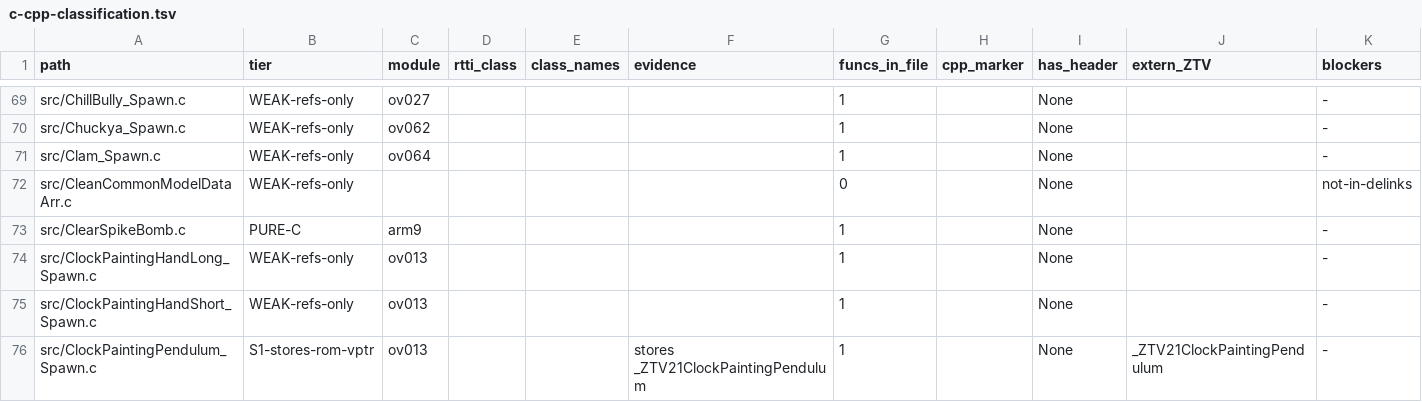
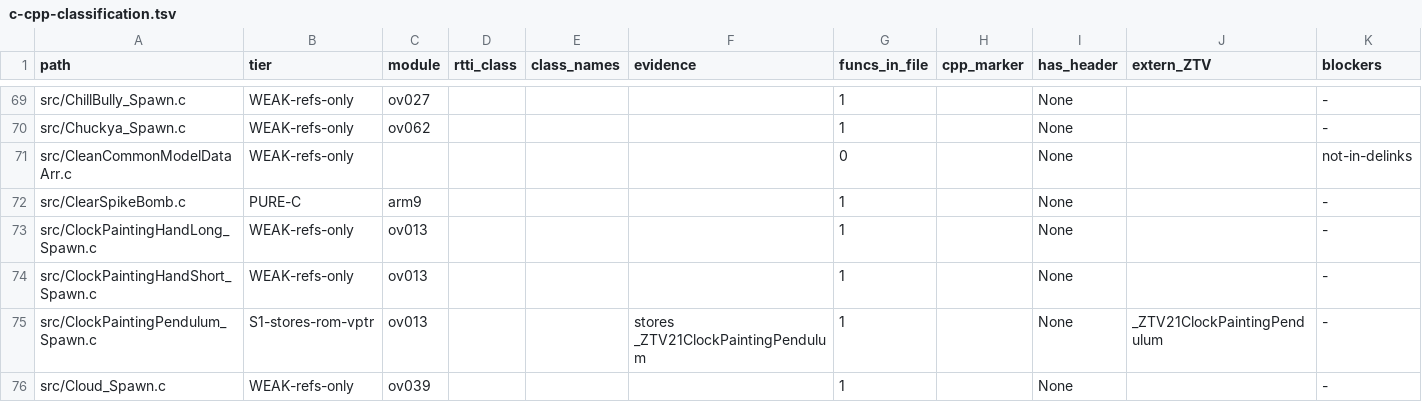
Before and after one commit to tangosdev/sm64ds-decomp, a TSV file: notes/data/c-cpp-classification.tsv, drawn as a sheet; only a part is shown, gaps mark what is left out; the shorter side is filled out with more unchanged rows.

Commit message:
Express Clam spawn through its typed C++ layout

```diff
--- a/notes/data/c-cpp-classification.tsv
+++ b/notes/data/c-cpp-classification.tsv
@@ -70,3 +70,2 @@ src/ChillBully_Spawn.c	WEAK-refs-only	ov027				1		None		-
 src/Chuckya_Spawn.c	WEAK-refs-only	ov062				1		None		-
-src/Clam_Spawn.c	WEAK-refs-only	ov064				1		None		-
 src/CleanCommonModelDataArr.c	WEAK-refs-only					0		None		not-in-delinks
```
Also changed, not shown: 2 other files.
